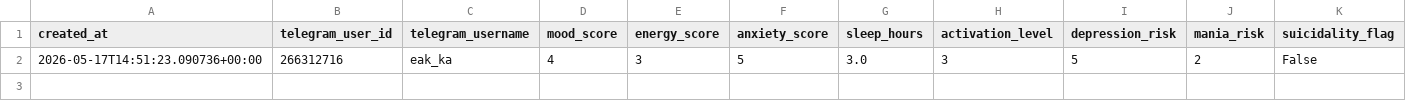
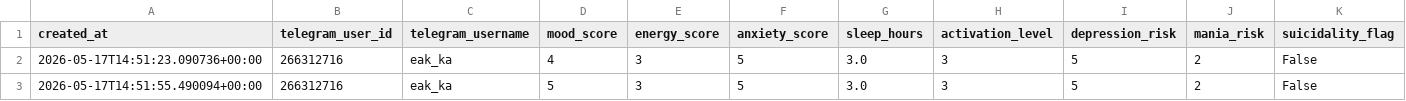
Before and after one commit to eakaganova/bipolar, a CSV file: data/entries.csv, drawn as a sheet; only a part is shown; rows hold the shown columns only; the diff names each change by its address in the sheet, - before the commit and + after, or states it on an @@ line.

Commit message:
Add mood journal entry

```diff
--- a/data/entries.csv
+++ b/data/entries.csv
+row 3: 2026-05-17T14:51:55.490094+00:00 | 266312716 | eak_ka | 5 | 3 | 5 | 3.0 | 3 | 5 | 2 | False
```
